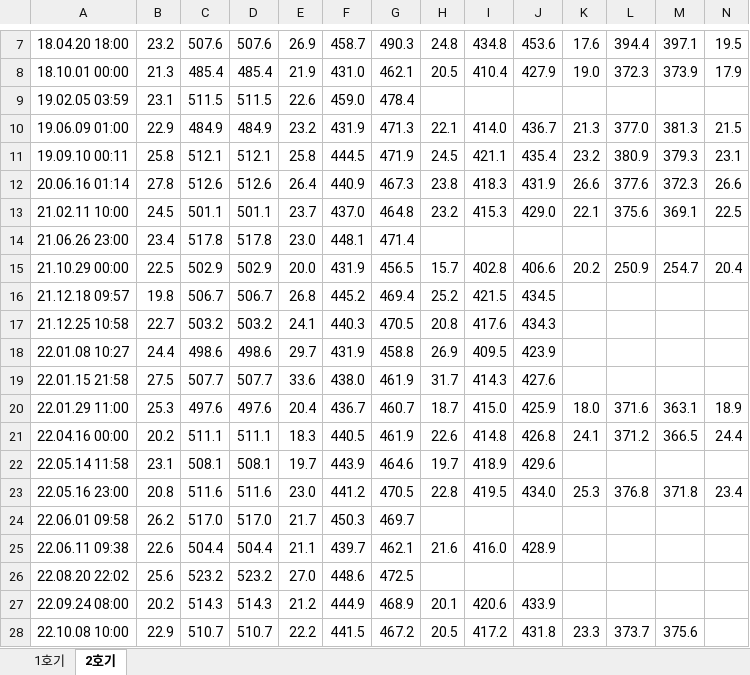
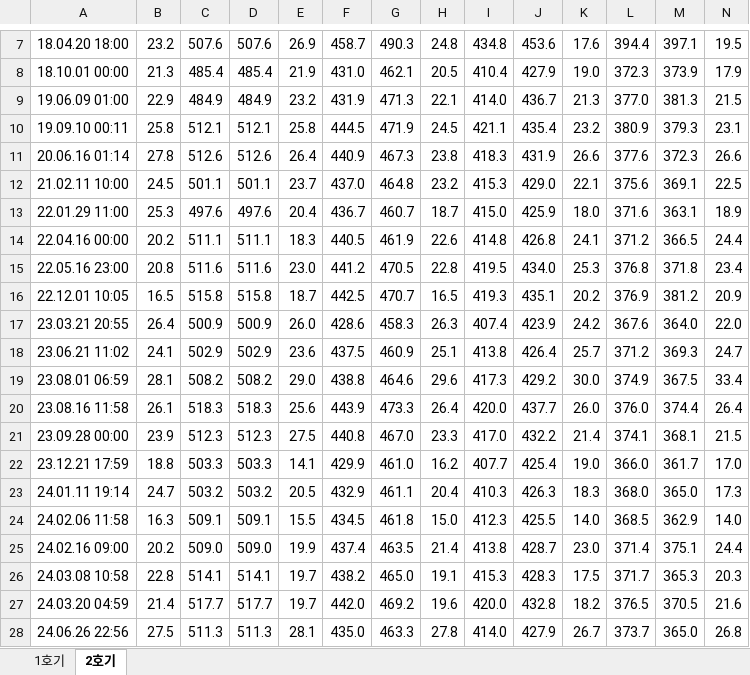
Before and after one commit to thermopower/predict, an Excel workbook: 12호기 기동관련 온도 처리필요.xlsx, sheet 2호기, drawn as a sheet; only a part is shown, gaps mark what is left out; the shorter side is filled out with more unchanged rows; values as stored, in another font and other column widths than the file's, no borders; rows hold the shown columns only; the diff covers the shown part only; the diff names each change by its address in the sheet, - before the commit and + after, or states it on an @@ line.

```diff
--- a/12호기 기동관련 온도 처리필요.xlsx (sheet 2호기)
+++ b/12호기 기동관련 온도 처리필요.xlsx (sheet 2호기)
-row 9: 19.02.05 03:59 | 23.1 | 511.5 | 511.5 | 22.6 | 459.0 | 478.4
-row 14: 21.06.26 23:00 | 23.4 | 517.8 | 517.8 | 23.0 | 448.1 | 471.4
-row 15: 21.10.29 00:00 | 22.5 | 502.9 | 502.9 | 20.0 | 431.9 | 456.5 | 15.7 | 402.8 | 406.6 | 20.2 | 250.9 | 254.7 | 20.4
-row 16: 21.12.18 09:57 | 19.8 | 506.7 | 506.7 | 26.8 | 445.2 | 469.4 | 25.2 | 421.5 | 434.5
-row 17: 21.12.25 10:58 | 22.7 | 503.2 | 503.2 | 24.1 | 440.3 | 470.5 | 20.8 | 417.6 | 434.3
-row 18: 22.01.08 10:27 | 24.4 | 498.6 | 498.6 | 29.7 | 431.9 | 458.8 | 26.9 | 409.5 | 423.9
-row 19: 22.01.15 21:58 | 27.5 | 507.7 | 507.7 | 33.6 | 438.0 | 461.9 | 31.7 | 414.3 | 427.6
-row 22: 22.05.14 11:58 | 23.1 | 508.1 | 508.1 | 19.7 | 443.9 | 464.6 | 19.7 | 418.9 | 429.6
-row 24: 22.06.01 09:58 | 26.2 | 517.0 | 517.0 | 21.7 | 450.3 | 469.7
-row 25: 22.06.11 09:38 | 22.6 | 504.4 | 504.4 | 21.1 | 439.7 | 462.1 | 21.6 | 416.0 | 428.9
-row 26: 22.08.20 22:02 | 25.6 | 523.2 | 523.2 | 27.0 | 448.6 | 472.5
-row 27: 22.09.24 08:00 | 20.2 | 514.3 | 514.3 | 21.2 | 444.9 | 468.9 | 20.1 | 420.6 | 433.9
-row 28: 22.10.08 10:00 | 22.9 | 510.7 | 510.7 | 22.2 | 441.5 | 467.2 | 20.5 | 417.2 | 431.8 | 23.3 | 373.7 | 375.6
```
Also changed, not shown: 25 removed rows elsewhere in this sheet, sheet 1호기, 10 other files.
